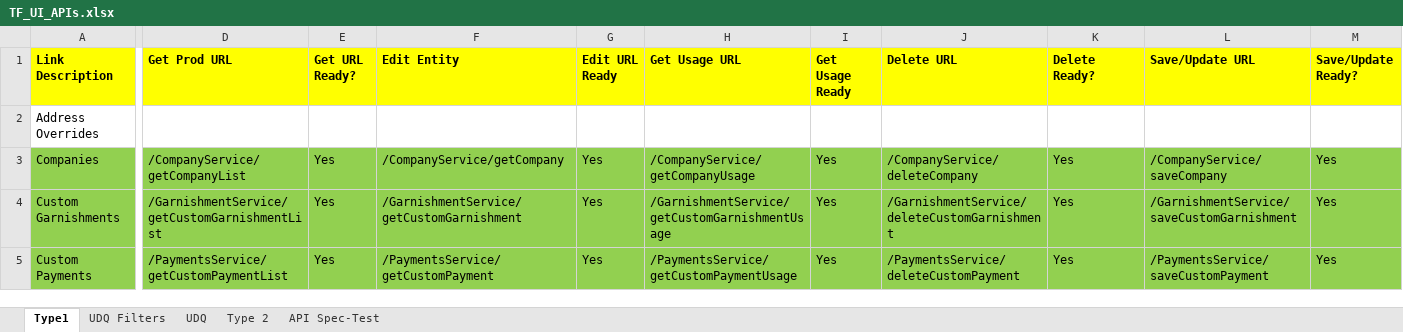
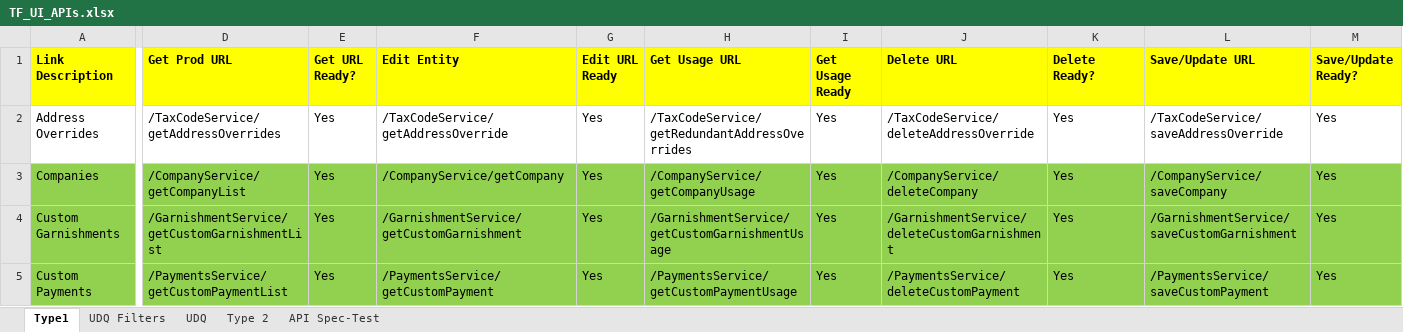
Before and after one commit to winitnaek/tf-new-arch-artifacts-TFPH215042021, an Excel workbook: TF_UI_APIs.xlsx, sheet Type1, drawn as a sheet; only a part is shown, gaps mark what is left out; values as stored, in another font and other column widths than the file's, no borders; table styles not drawn; the diff names each change by its address in the sheet, - before the commit and + after, or states it on an @@ line.

Commit message:
Task--000544454

```diff
--- a/TF_UI_APIs.xlsx (sheet Type1)
+++ b/TF_UI_APIs.xlsx (sheet Type1)
-D2 (Get Prod URL): (empty)
+D2 (Get Prod URL): /TaxCodeService/getAddressOverrides
-E2 (Get URL Ready?): (empty)
+E2 (Get URL Ready?): Yes
-F2 (Edit Entity): (empty)
+F2 (Edit Entity): /TaxCodeService/getAddressOverride
-G2 (Edit URL Ready): (empty)
+G2 (Edit URL Ready): Yes
-H2 (Get Usage URL): (empty)
+H2 (Get Usage URL): /TaxCodeService/getRedundantAddressOverrides
-I2 (Get Usage Ready): (empty)
+I2 (Get Usage Ready): Yes
-J2 (Delete URL): (empty)
+J2 (Delete URL): /TaxCodeService/deleteAddressOverride
-K2 (Delete Ready?): (empty)
+K2 (Delete Ready?): Yes
-L2 (Save/Update URL): (empty)
+L2 (Save/Update URL): /TaxCodeService/saveAddressOverride
-M2 (Save/Update Ready?): (empty)
+M2 (Save/Update Ready?): Yes
```
